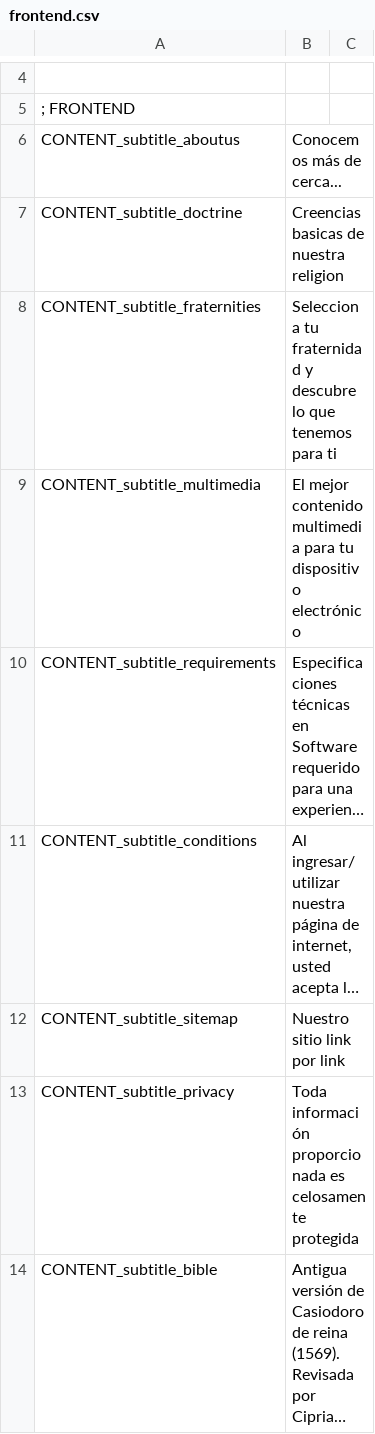
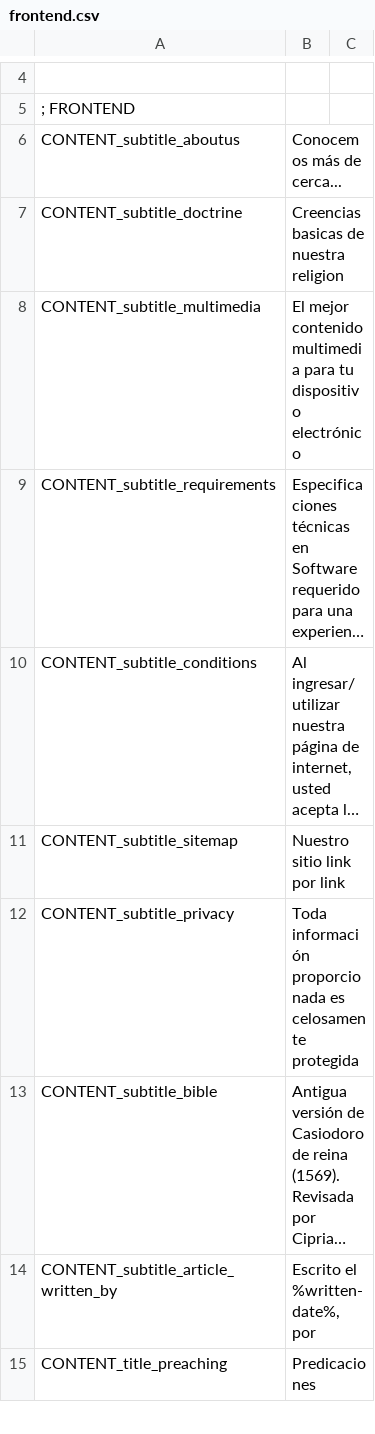
Before and after one commit to arthasmx/Mision, a CSV file: app/locale/es/frontend.csv, drawn as a sheet; only a part is shown, gaps mark what is left out; the shorter side is filled out with more unchanged rows; long unchanged cells end in ….

```diff
--- a/app/locale/es/frontend.csv
+++ b/app/locale/es/frontend.csv
@@ -7,3 +7,2 @@
         CONTENT_subtitle_doctrine, "Creencias basicas de nuestra religion"
-        CONTENT_subtitle_fraternities, "Selecciona tu fraternidad y descubre lo que tenemos para ti"
         CONTENT_subtitle_multimedia, "El mejor contenido multimedia para tu dispositivo electrónico"
```
Also changed, not shown: app/locale/es/base.csv, 9 other files.
